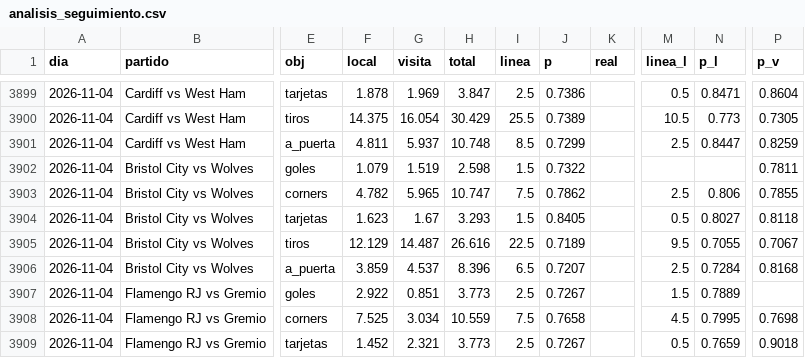
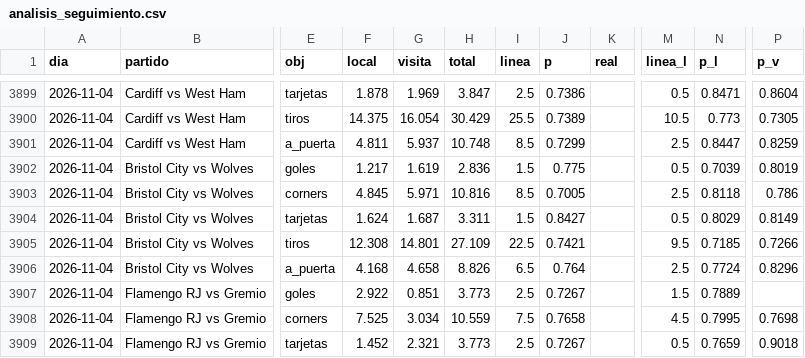
Before and after one commit to HectorMontiel/sharpicks, a CSV file: analisis_seguimiento.csv, drawn as a sheet; only a part is shown, gaps mark what is left out; the diff covers the shown part only; the diff names each change by its address in the sheet, - before the commit and + after, or states it on an @@ line.

```diff
--- a/analisis_seguimiento.csv
+++ b/analisis_seguimiento.csv
-F3902 (local): 1.079
+F3902 (local): 1.217
-G3902 (visita): 1.519
+G3902 (visita): 1.619
-H3902 (total): 2.598
+H3902 (total): 2.836
-J3902 (p): 0.7322
+J3902 (p): 0.775
-M3902 (linea_l): (empty)
+M3902 (linea_l): 0.5
-N3902 (p_l): (empty)
+N3902 (p_l): 0.7039
-P3902 (p_v): 0.7811
+P3902 (p_v): 0.8019
-F3903 (local): 4.782
+F3903 (local): 4.845
-G3903 (visita): 5.965
+G3903 (visita): 5.971
-H3903 (total): 10.747
+H3903 (total): 10.816
-I3903 (linea): 7.5
+I3903 (linea): 8.5
-J3903 (p): 0.7862
+J3903 (p): 0.7005
-N3903 (p_l): 0.806
+N3903 (p_l): 0.8118
-P3903 (p_v): 0.7855
+P3903 (p_v): 0.786
-F3904 (local): 1.623
+F3904 (local): 1.624
-G3904 (visita): 1.67
+G3904 (visita): 1.687
-H3904 (total): 3.293
+H3904 (total): 3.311
-J3904 (p): 0.8405
+J3904 (p): 0.8427
-N3904 (p_l): 0.8027
+N3904 (p_l): 0.8029
-P3904 (p_v): 0.8118
+P3904 (p_v): 0.8149
-F3905 (local): 12.129
+F3905 (local): 12.308
-G3905 (visita): 14.487
+G3905 (visita): 14.801
-H3905 (total): 26.616
+H3905 (total): 27.109
-J3905 (p): 0.7189
+J3905 (p): 0.7421
-N3905 (p_l): 0.7055
+N3905 (p_l): 0.7185
-P3905 (p_v): 0.7067
+P3905 (p_v): 0.7266
-F3906 (local): 3.859
+F3906 (local): 4.168
-G3906 (visita): 4.537
+G3906 (visita): 4.658
-H3906 (total): 8.396
+H3906 (total): 8.826
-J3906 (p): 0.7207
+J3906 (p): 0.764
-N3906 (p_l): 0.7284
+N3906 (p_l): 0.7724
-P3906 (p_v): 0.8168
+P3906 (p_v): 0.8296
```
Also changed, not shown: 116 edited cells elsewhere in this file, arriesgadas_seguimiento.csv, historico_itf_vivo.csv, 20 other files.
